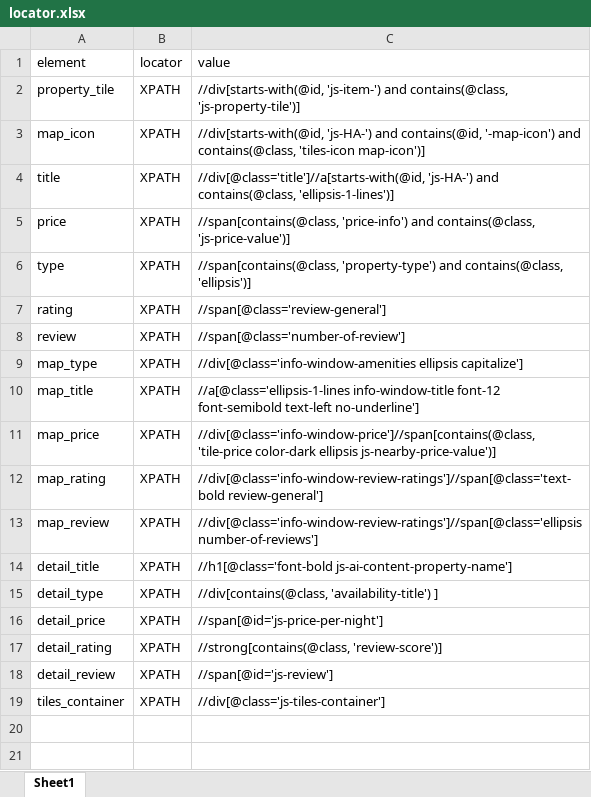
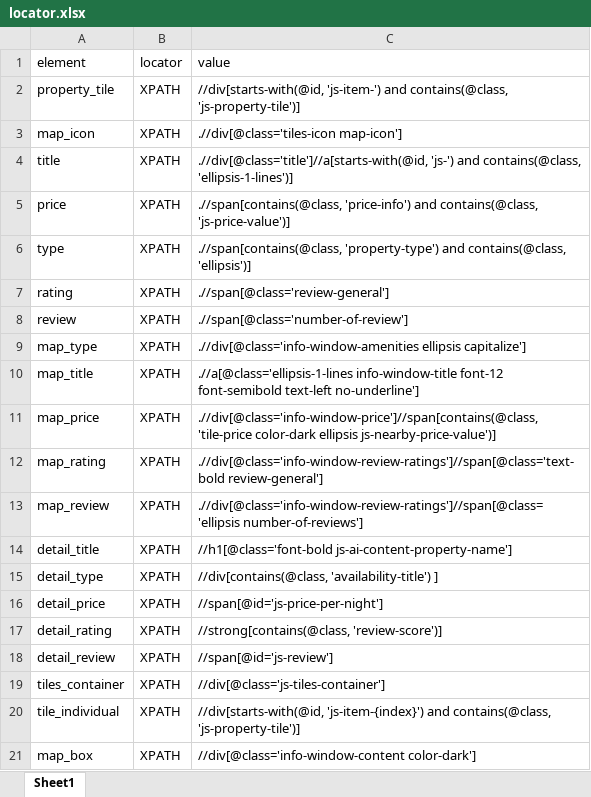
Before and after one commit to samiya1859/selenium_assignment2, an Excel workbook: locator.xlsx, sheet Sheet1, drawn as a sheet; values as stored, in another font and other column widths than the file's, no borders; the diff names each change by its address in the sheet, - before the commit and + after, or states it on an @@ line.

```diff
--- a/locator.xlsx (sheet Sheet1)
+++ b/locator.xlsx (sheet Sheet1)
-C3 (value): //div[starts-with(@id, 'js-HA-') and contains(@id, '-map-icon') and contains(@class, 'tiles-icon map-icon')]
+C3 (value): .//div[@class='tiles-icon map-icon']
-C4 (value): //div[@class='title']//a[starts-with(@id, 'js-HA-') and contains(@class,…
+C4 (value): .//div[@class='title']//a[starts-with(@id, 'js-') and contains(@class,…
-C5 (value): //span[contains(@class, 'price-info') and…
+C5 (value): .//span[contains(@class, 'price-info') and…
-C6 (value): //span[contains(@class, 'property-type') and…
+C6 (value): .//span[contains(@class, 'property-type') and…
-C7 (value): //span[@class='review-general']
+C7 (value): .//span[@class='review-general']
-C8 (value): //span[@class='number-of-review']
+C8 (value): .//span[@class='number-of-review']
-C9 (value): //div[@class='info-window-amenities ellipsis capitalize']
+C9 (value): .//div[@class='info-window-amenities ellipsis capitalize']
-C10 (value): //a[@class='ellipsis-1-lines info-window-title font-12…
+C10 (value): .//a[@class='ellipsis-1-lines info-window-title font-12…
-C11 (value): //div[@class='info-window-price']//span[contains(@class, 'tile-price color-dark…
+C11 (value): .//div[@class='info-window-price']//span[contains(@class, 'tile-price color-dark…
-C12 (value): //div[@class='info-window-review-ratings']//span[@class='text-bold review-general']
+C12 (value): .//div[@class='info-window-review-ratings']//span[@class='text-bold review-general']
-C13 (value): //div[@class='info-window-review-ratings']//span[@class='ellipsis number-of-reviews']
+C13 (value): .//div[@class='info-window-review-ratings']//span[@class='ellipsis number-of-reviews']
+row 20: tile_individual | XPATH | //div[starts-with(@id, 'js-item-{index}') and contains(@class, 'js-property-tile')]
+row 21: map_box | XPATH | //div[@class='info-window-content color-dark']
```
Also changed, not shown: 6 other files.
